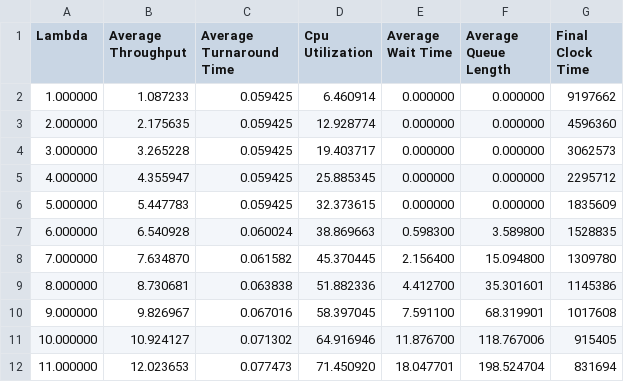
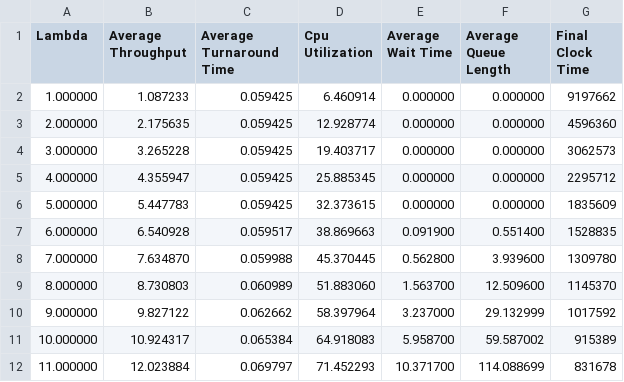
Before and after one commit to JacobChristianTxState/OS2-Discrete-Time-Simulator, a CSV file: data/sim-4.csv, drawn as a sheet; only a part is shown; the diff covers the shown part only.

```diff
--- a/data/sim-4.csv
+++ b/data/sim-4.csv
@@ -6,7 +6,7 @@ Lambda,Average Throughput,Average Turnaround Time,Cpu Utilization,Average Wait T
 5.000000,5.447783,0.059425,32.373615,0.000000,0.000000,1835609
-6.000000,6.540928,0.060024,38.869663,0.598300,3.589800,1528835
-7.000000,7.634870,0.061582,45.370445,2.156400,15.094800,1309780
-8.000000,8.730681,0.063838,51.882336,4.412700,35.301601,1145386
-9.000000,9.826967,0.067016,58.397045,7.591100,68.319901,1017608
-10.000000,10.924127,0.071302,64.916946,11.876700,118.767006,915405
-11.000000,12.023653,0.077473,71.450920,18.047701,198.524704,831694
+6.000000,6.540928,0.059517,38.869663,0.091900,0.551400,1528835
+7.000000,7.634870,0.059988,45.370445,0.562800,3.939600,1309780
+8.000000,8.730803,0.060989,51.883060,1.563700,12.509600,1145370
+9.000000,9.827122,0.062662,58.397964,3.237000,29.132999,1017592
+10.000000,10.924317,0.065384,64.918083,5.958700,59.587002,915389
+11.000000,12.023884,0.069797,71.452293,10.371700,114.088699,831678
```
Also changed, not shown: 114 edited cells elsewhere in this file, data/sim-3.csv, 5 other files.
